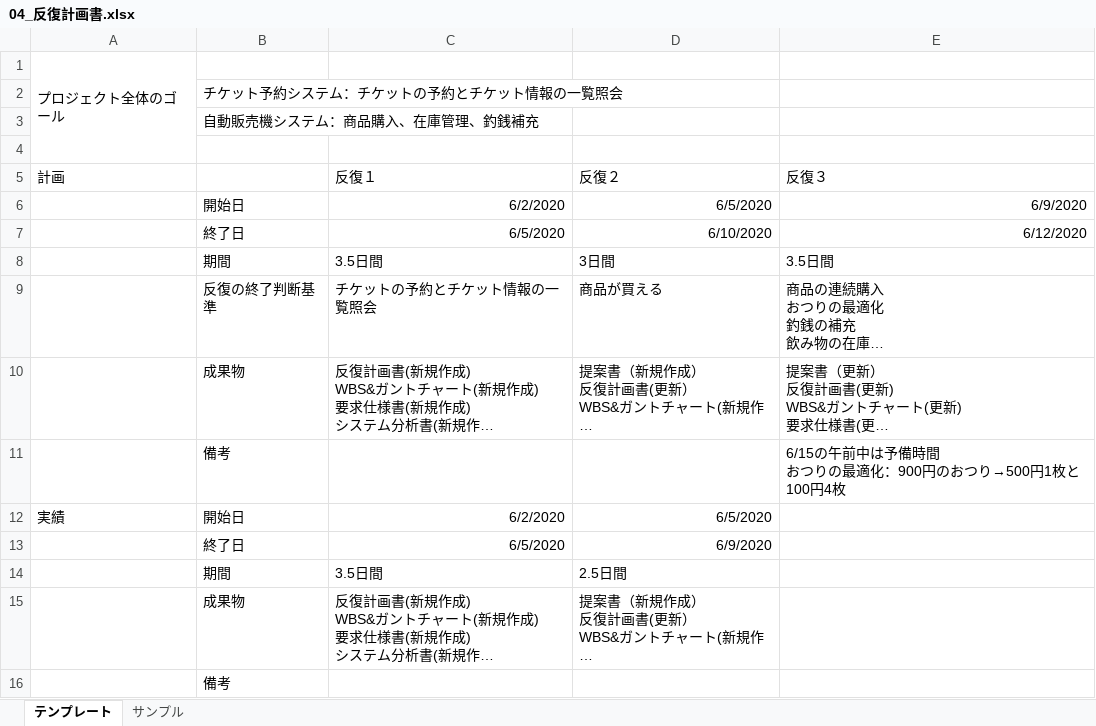
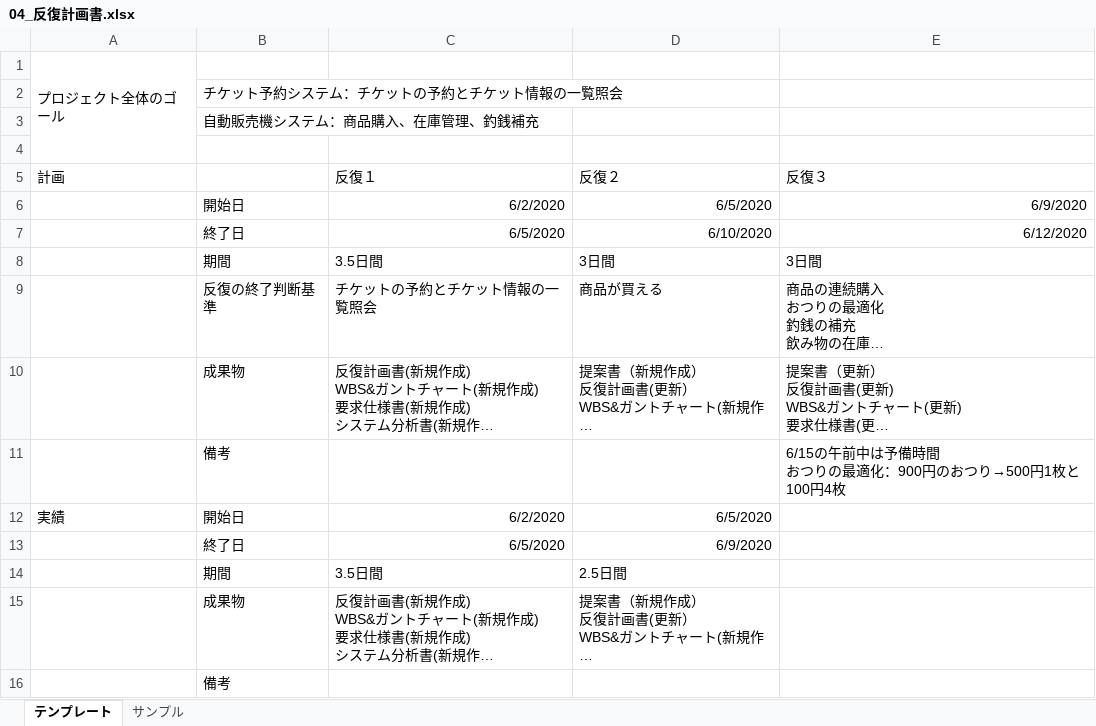
Before and after one commit to 2020011/miniProject, an Excel workbook: 01_計画/04_反復計画書.xlsx, sheet テンプレート, drawn as a sheet; long unchanged cells end in …; values as stored, in another font and other column widths than the file's, no borders; the diff names each change by its address in the sheet, - before the commit and + after, or states it on an @@ line.

Commit message:
変更しました

```diff
--- a/01_計画/04_反復計画書.xlsx (sheet テンプレート)
+++ b/01_計画/04_反復計画書.xlsx (sheet テンプレート)
-E8 (反復３): 3.5日間
+E8 (反復３): 3日間
```
